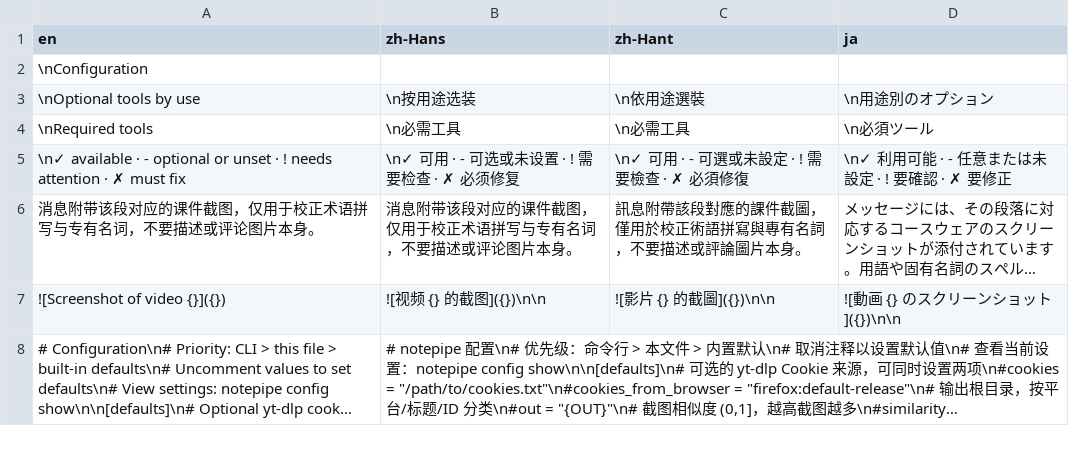
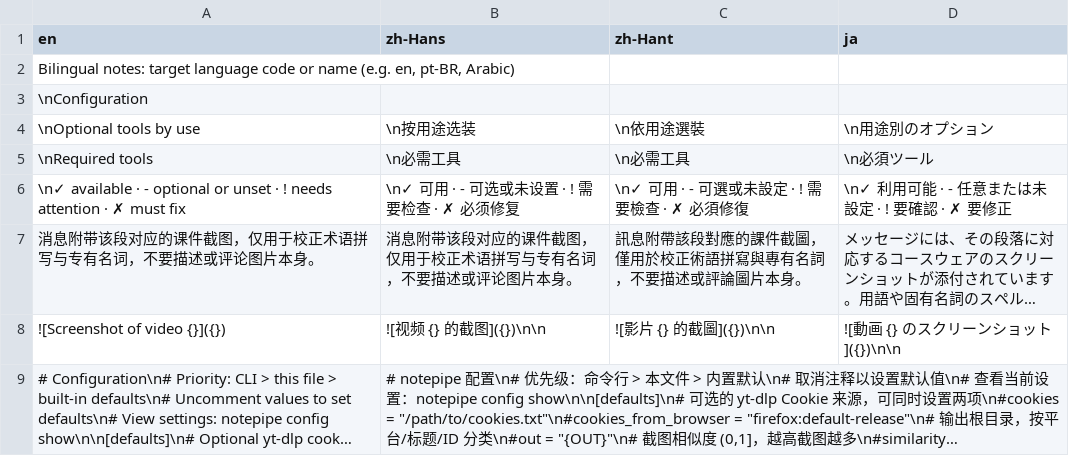
Before and after one commit to 3ae3ae/notepipe, a TSV file: i18n/catalog.tsv, drawn as a sheet; only a part is shown; long unchanged cells end in …; the diff names each change by its address in the sheet, - before the commit and + after, or states it on an @@ line.

```diff
--- a/i18n/catalog.tsv
+++ b/i18n/catalog.tsv
+row 2: Bilingual notes: target language code or name (e.g. en, pt-BR, Arabic)
```
Also changed, not shown: 10 other files.
